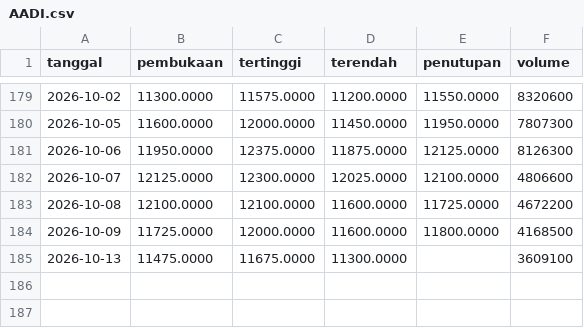
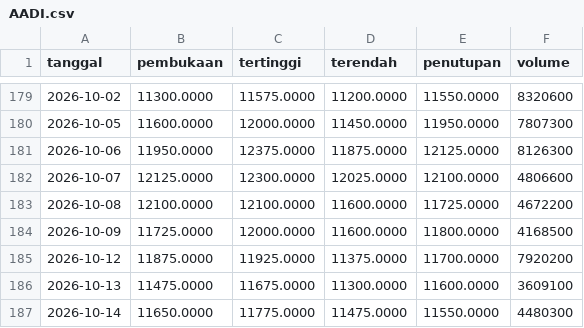
Before and after one commit to Reverseflash45/sentimen-emiten, a CSV file: data/harga/AADI.csv, drawn as a sheet; only a part is shown, gaps mark what is left out.

```diff
--- a/data/harga/AADI.csv
+++ b/data/harga/AADI.csv
@@ -184,2 +184,4 @@ tanggal,pembukaan,tertinggi,terendah,penutupan,volume
 2026-10-09,11725.0000,12000.0000,11600.0000,11800.0000,4168500
-2026-10-13,11475.0000,11675.0000,11300.0000,,3609100
+2026-10-12,11875.0000,11925.0000,11375.0000,11700.0000,7920200
+2026-10-13,11475.0000,11675.0000,11300.0000,11600.0000,3609100
+2026-10-14,11650.0000,11775.0000,11475.0000,11550.0000,4480300
```
Also changed, not shown: data/harga/BBCA.csv, data/harga/BBRI.csv, 43 other files.
